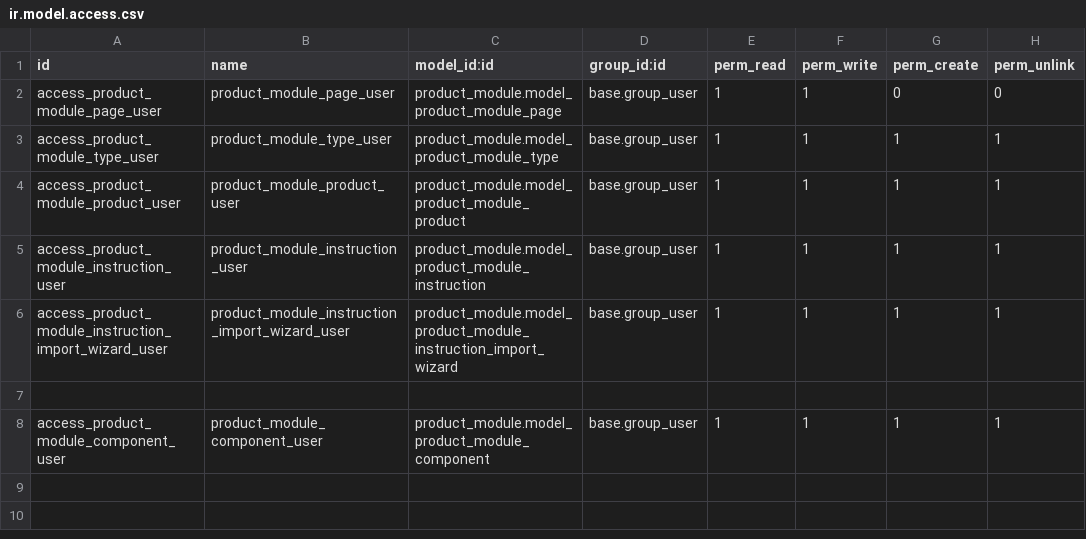
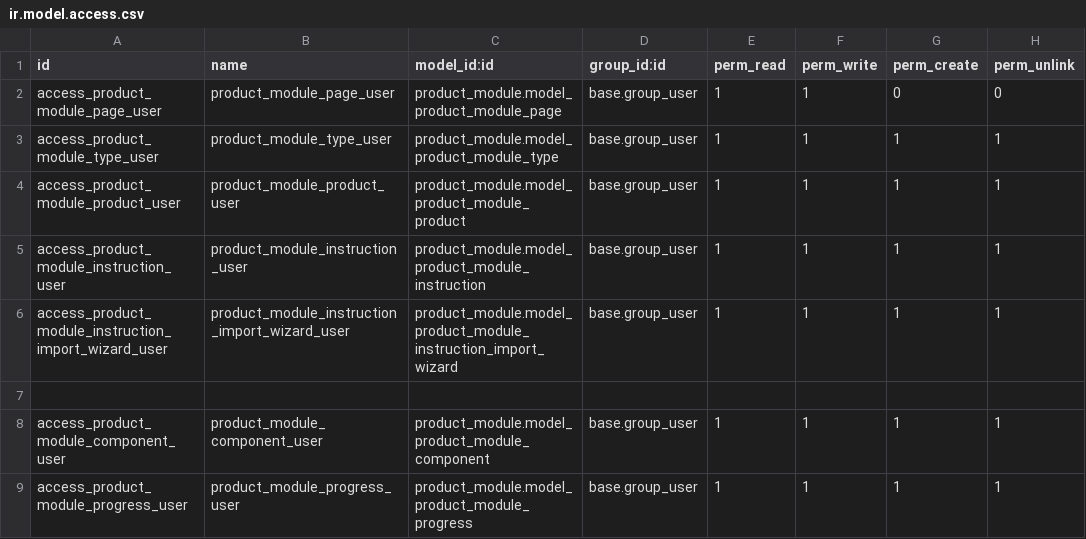
Before and after one commit to JML-NHL-Stenden/FlexibleProductionTooling_IT2F, a CSV file: odoo/addons/product_module/security/ir.model.access.csv, drawn as a sheet.

Commit message:
ISFPT-125 Implemented Tracking the assembly progress of workstations  into the odoo interface

```diff
--- a/odoo/addons/product_module/security/ir.model.access.csv
+++ b/odoo/addons/product_module/security/ir.model.access.csv
@@ -8 +8,2 @@ access_product_module_instruction_import_wizard_user,product_module_instruction_
 access_product_module_component_user,product_module_component_user,product_module.model_product_module_component,base.group_user,1,1,1,1
+access_product_module_progress_user,product_module_progress_user,product_module.model_product_module_progress,base.group_user,1,1,1,1
```
Also changed, not shown: 5 other files.
